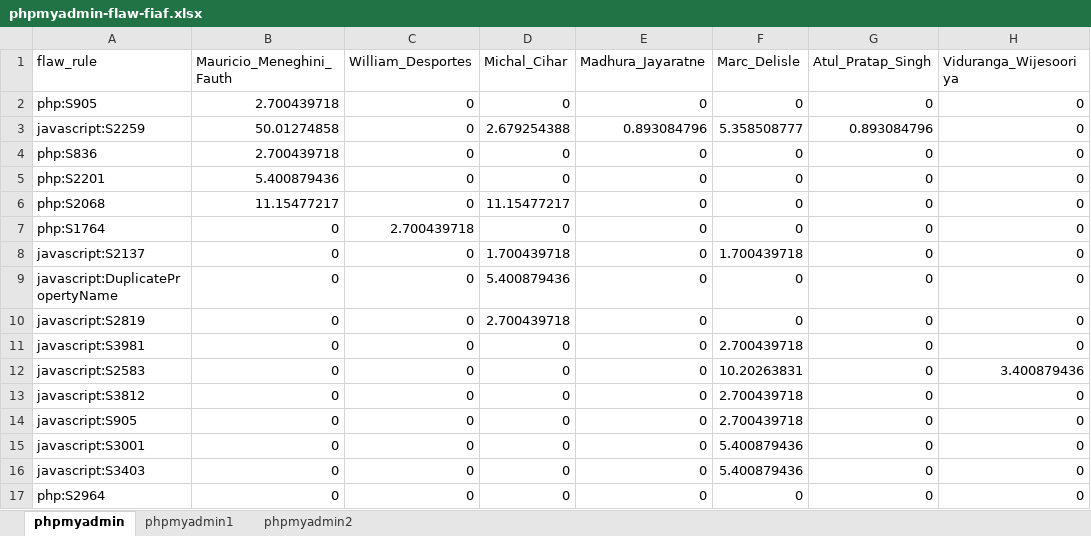
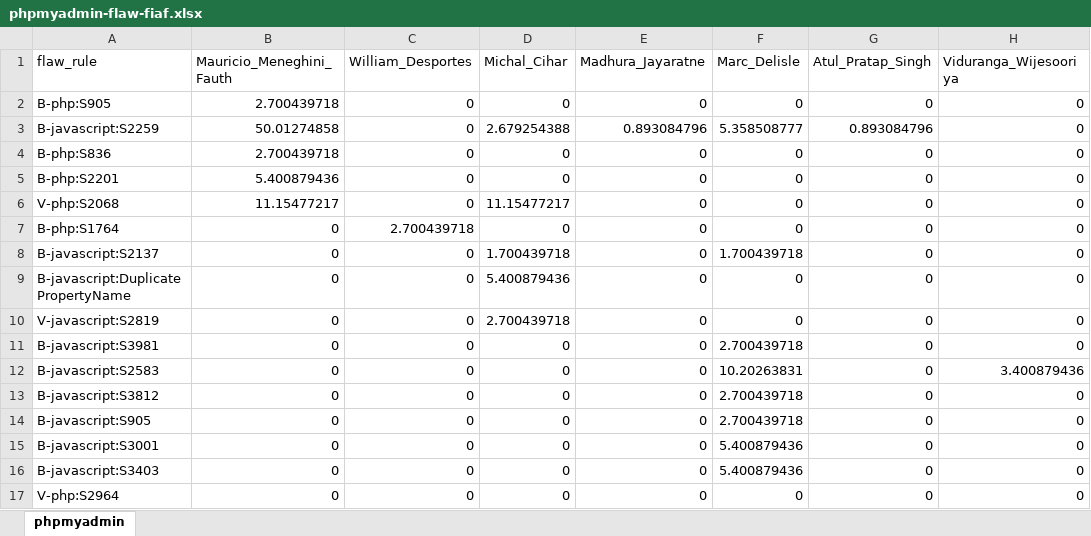
Before and after one commit to damonot/authorship-analysis, an Excel workbook: output/phpmyadmin/phpmyadmin-flaw-fiaf.xlsx, sheet phpmyadmin, drawn as a sheet; only a part is shown; values as stored, in another font and other column widths than the file's, no borders; the diff names each change by its address in the sheet, - before the commit and + after, or states it on an @@ line.

```diff
--- a/output/phpmyadmin/phpmyadmin-flaw-fiaf.xlsx (sheet phpmyadmin)
+++ b/output/phpmyadmin/phpmyadmin-flaw-fiaf.xlsx (sheet phpmyadmin)
-sheet tab: phpmyadmin1
-sheet tab: phpmyadmin2
-A2 (flaw_rule): php:S905
+A2 (flaw_rule): B-php:S905
-A3 (flaw_rule): javascript:S2259
+A3 (flaw_rule): B-javascript:S2259
-A4 (flaw_rule): php:S836
+A4 (flaw_rule): B-php:S836
-A5 (flaw_rule): php:S2201
+A5 (flaw_rule): B-php:S2201
-A6 (flaw_rule): php:S2068
+A6 (flaw_rule): V-php:S2068
-A7 (flaw_rule): php:S1764
+A7 (flaw_rule): B-php:S1764
-A8 (flaw_rule): javascript:S2137
+A8 (flaw_rule): B-javascript:S2137
-A9 (flaw_rule): javascript:DuplicatePropertyName
+A9 (flaw_rule): B-javascript:DuplicatePropertyName
-A10 (flaw_rule): javascript:S2819
+A10 (flaw_rule): V-javascript:S2819
-A11 (flaw_rule): javascript:S3981
+A11 (flaw_rule): B-javascript:S3981
-A12 (flaw_rule): javascript:S2583
+A12 (flaw_rule): B-javascript:S2583
-A13 (flaw_rule): javascript:S3812
+A13 (flaw_rule): B-javascript:S3812
-A14 (flaw_rule): javascript:S905
+A14 (flaw_rule): B-javascript:S905
-A15 (flaw_rule): javascript:S3001
+A15 (flaw_rule): B-javascript:S3001
-A16 (flaw_rule): javascript:S3403
+A16 (flaw_rule): B-javascript:S3403
-A17 (flaw_rule): php:S2964
+A17 (flaw_rule): V-php:S2964
```
Also changed, not shown: output/combinedrepos/combinedrepos-flaw-fiaf.xlsx, output/drupal/drupal-flaw-fiaf.xlsx, 10 other files.
